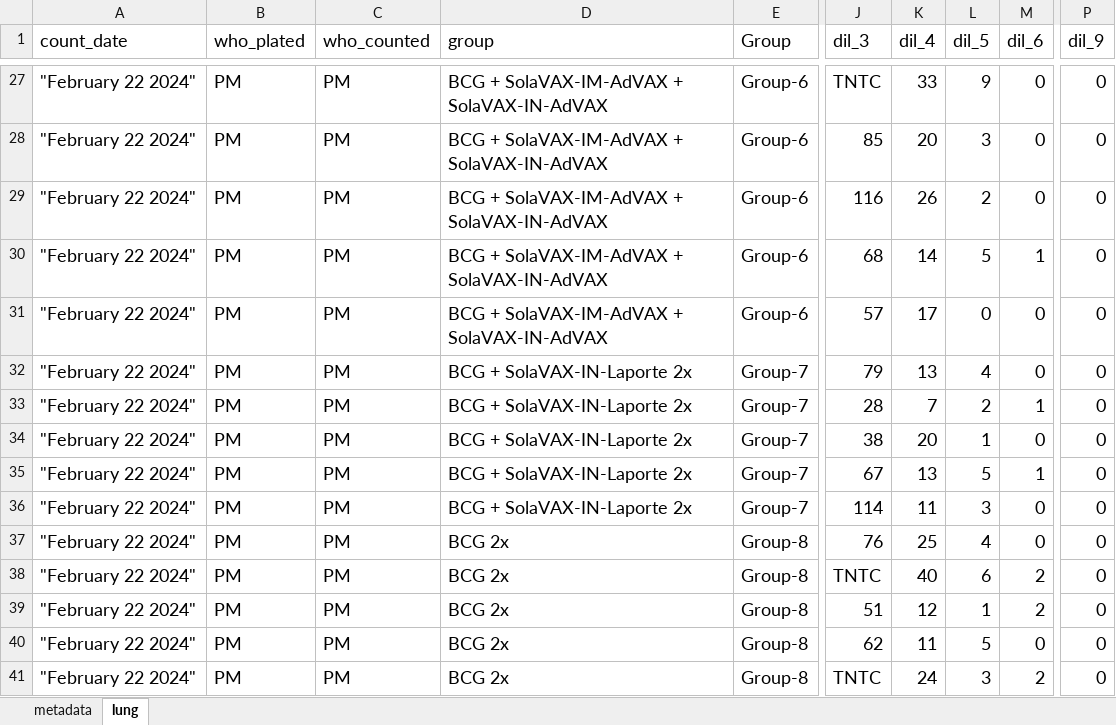
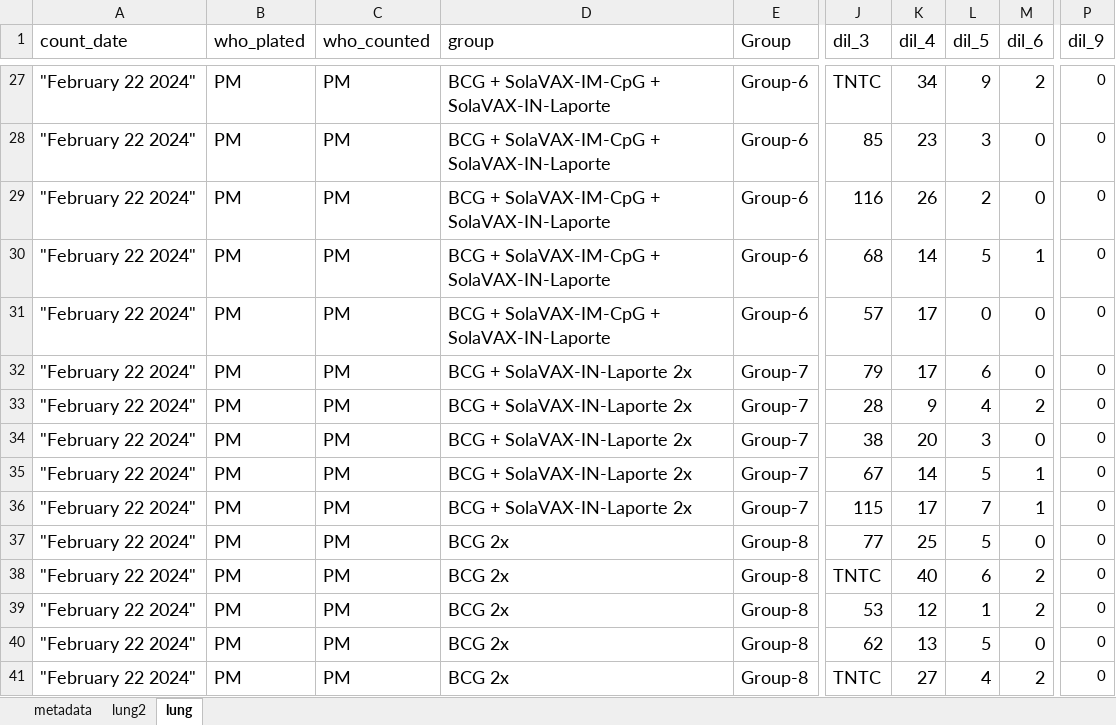
Before and after one commit to pmlnado/CFU_Pipeline, an Excel workbook: SVX_Boost2X_Lung_Day30_cfu_numbers.xlsx, sheet lung, drawn as a sheet; only a part is shown, gaps mark what is left out; values as stored, in another font and other column widths than the file's, no borders; the diff covers the shown part only; the diff names each change by its address in the sheet, - before the commit and + after, or states it on an @@ line.

```diff
--- a/SVX_Boost2X_Lung_Day30_cfu_numbers.xlsx (sheet lung)
+++ b/SVX_Boost2X_Lung_Day30_cfu_numbers.xlsx (sheet lung)
+sheet tab: lung2
-D27:D31 (group): BCG + SolaVAX-IM-AdVAX + SolaVAX-IN-AdVAX
+D27:D31 (group): BCG + SolaVAX-IM-CpG + SolaVAX-IN-Laporte
-K27 (dil_4): 33
+K27 (dil_4): 34
-M27 (dil_6): 0
+M27 (dil_6): 2
@@ P27:P41 text size: smaller @@
-K28 (dil_4): 20
+K28 (dil_4): 23
-K32 (dil_4): 13
+K32 (dil_4): 17
-L32 (dil_5): 4
+L32 (dil_5): 6
-K33 (dil_4): 7
+K33 (dil_4): 9
-L33 (dil_5): 2
+L33 (dil_5): 4
-M33 (dil_6): 1
+M33 (dil_6): 2
-L34 (dil_5): 1
+L34 (dil_5): 3
-K35 (dil_4): 13
+K35 (dil_4): 14
-J36 (dil_3): 114
+J36 (dil_3): 115
-K36 (dil_4): 11
+K36 (dil_4): 17
-L36 (dil_5): 3
+L36 (dil_5): 7
-M36 (dil_6): 0
+M36 (dil_6): 1
-J37 (dil_3): 76
+J37 (dil_3): 77
-L37 (dil_5): 4
+L37 (dil_5): 5
-J39 (dil_3): 51
+J39 (dil_3): 53
-K40 (dil_4): 11
+K40 (dil_4): 13
-K41 (dil_4): 24
+K41 (dil_4): 27
-L41 (dil_5): 3
+L41 (dil_5): 4
```
Also changed, not shown: 68 edited cells and cell formats elsewhere in this sheet.
